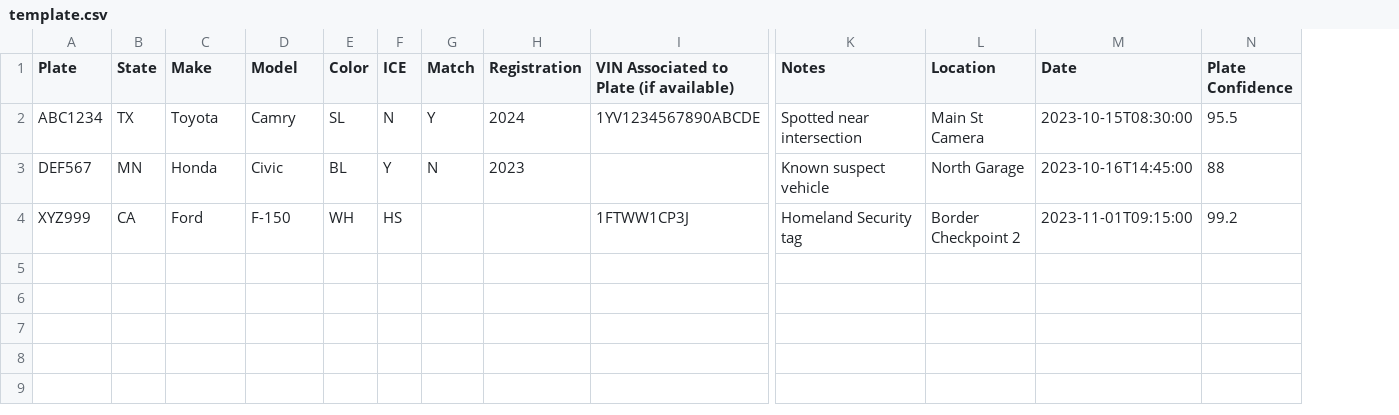
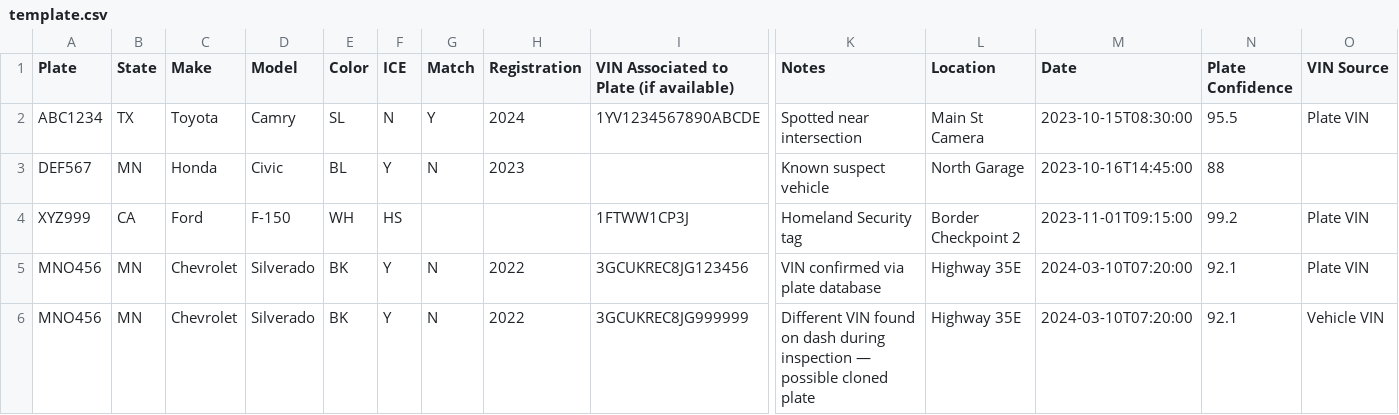
Before and after one commit to SwanLakeLoon/Fluke, a CSV file: frontend/public/template.csv, drawn as a sheet; only a part is shown, gaps mark what is left out; rows hold the shown columns only; the diff names each change by its address in the sheet, - before the commit and + after, or states it on an @@ line.

Commit message:
updated csv template

```diff
--- a/frontend/public/template.csv
+++ b/frontend/public/template.csv
+column O (VIN Source), rows 2-4: Plate VIN |  | Plate VIN
+row 5: MNO456 | MN | Chevrolet | Silverado | BK | Y | N | 2022 | 3GCUKREC8JG123456 | VIN confirmed via plate database | Highway 35E | 2024-03-10T07:20:00 | 92.1 | Plate VIN
+row 6: MNO456 | MN | Chevrolet | Silverado | BK | Y | N | 2022 | 3GCUKREC8JG999999 | Different VIN found on dash during inspection — possible cloned plate | Highway 35E | 2024-03-10T07:20:00 | 92.1 | Vehicle VIN
```
